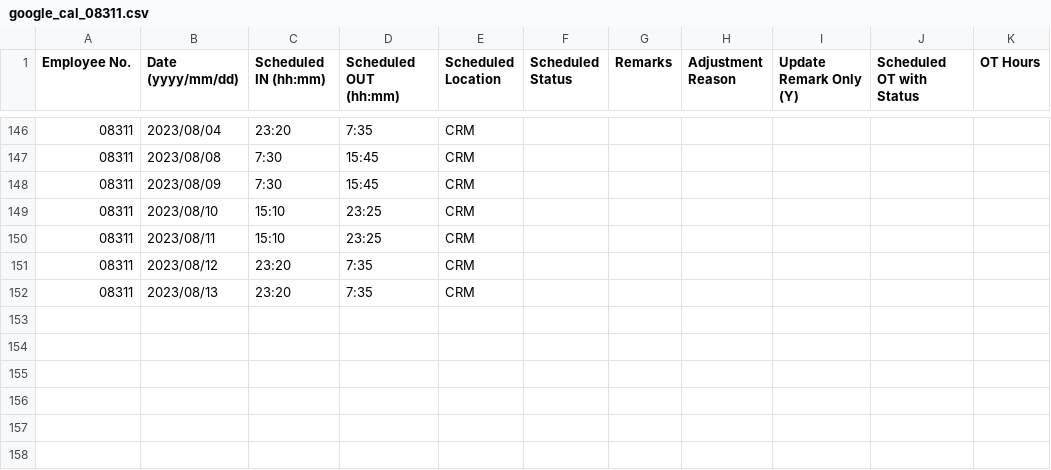
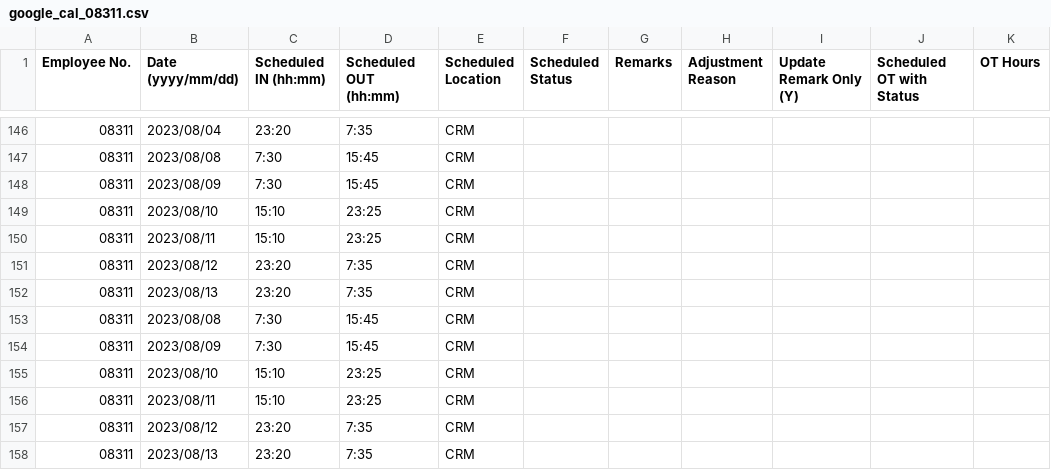
Before and after one commit to harrylwc/roster, a CSV file: google_cal_08311.csv, drawn as a sheet; only a part is shown, gaps mark what is left out; the diff names each change by its address in the sheet, - before the commit and + after, or states it on an @@ line.

Commit message:
Update google_cal_08311.csv

```diff
--- a/google_cal_08311.csv
+++ b/google_cal_08311.csv
+row 153: 08311 | 2023/08/08 | 7:30 | 15:45 | CRM
+row 154: 08311 | 2023/08/09 | 7:30 | 15:45 | CRM
+row 155: 08311 | 2023/08/10 | 15:10 | 23:25 | CRM
+row 156: 08311 | 2023/08/11 | 15:10 | 23:25 | CRM
+row 157: 08311 | 2023/08/12 | 23:20 | 7:35 | CRM
+row 158: 08311 | 2023/08/13 | 23:20 | 7:35 | CRM
```
